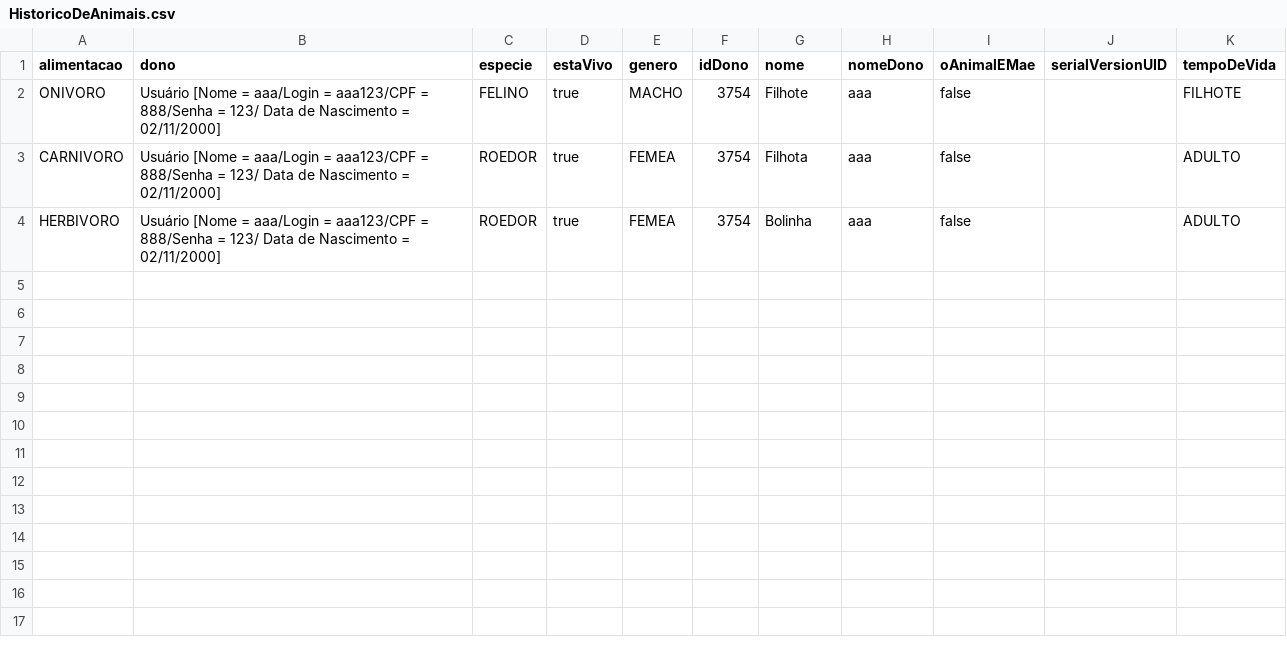
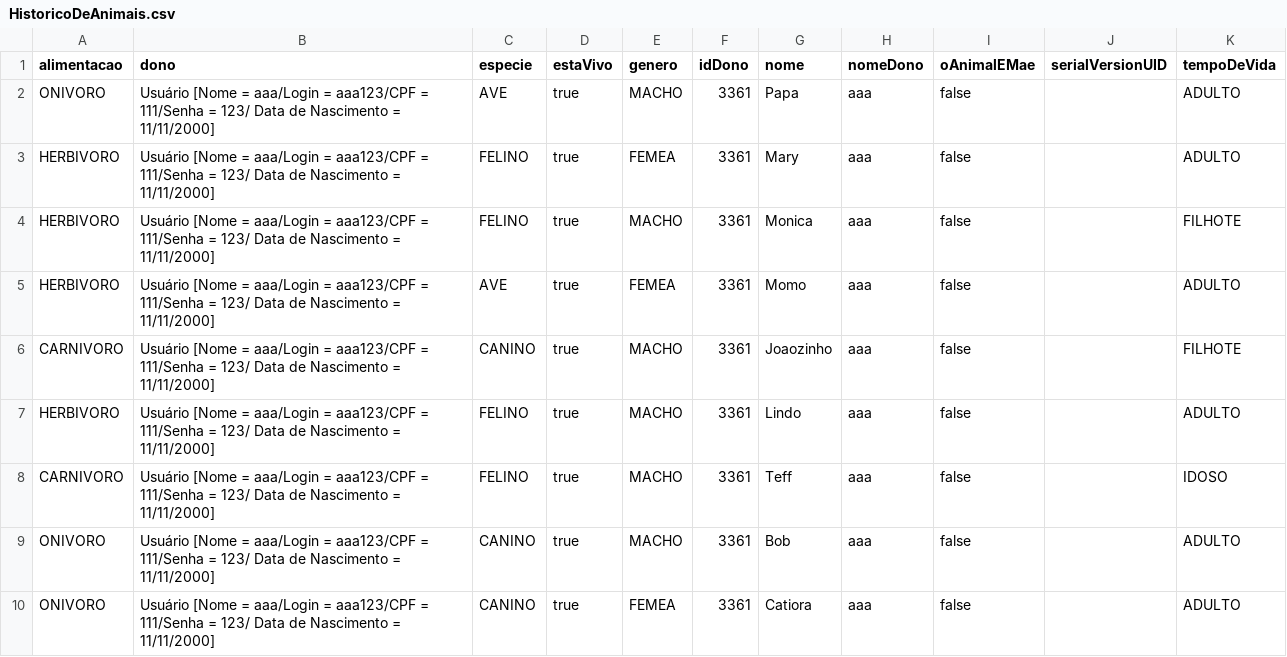
Before and after one commit to Wiago/Animal-Clinic-, a CSV file: Animal Clinic/HistoricoDeAnimais.csv, drawn as a sheet.

```diff
--- a/Animal Clinic/HistoricoDeAnimais.csv
+++ b/Animal Clinic/HistoricoDeAnimais.csv
@@ -1,4 +1,10 @@
 "alimentacao","dono","especie","estaVivo","genero","idDono","nome","nomeDono","oAnimalEMae","serialVersionUID","tempoDeVida"
-"ONIVORO","Usuário [Nome = aaa/Login = aaa123/CPF = 888/Senha = 123/ Data de Nascimento = 02/11/2000]","FELINO","true","MACHO","3754","Filhote","aaa","false","","FILHOTE"
-"CARNIVORO","Usuário [Nome = aaa/Login = aaa123/CPF = 888/Senha = 123/ Data de Nascimento = 02/11/2000]","ROEDOR","true","FEMEA","3754","Filhota","aaa","false","","ADULTO"
-"HERBIVORO","Usuário [Nome = aaa/Login = aaa123/CPF = 888/Senha = 123/ Data de Nascimento = 02/11/2000]","ROEDOR","true","FEMEA","3754","Bolinha","aaa","false","","ADULTO"
+"ONIVORO","Usuário [Nome = aaa/Login = aaa123/CPF = 111/Senha = 123/ Data de Nascimento = 11/11/2000]","AVE","true","MACHO","3361","Papa","aaa","false","","ADULTO"
+"HERBIVORO","Usuário [Nome = aaa/Login = aaa123/CPF = 111/Senha = 123/ Data de Nascimento = 11/11/2000]","FELINO","true","FEMEA","3361","Mary","aaa","false","","ADULTO"
+"HERBIVORO","Usuário [Nome = aaa/Login = aaa123/CPF = 111/Senha = 123/ Data de Nascimento = 11/11/2000]","FELINO","true","MACHO","3361","Monica","aaa","false","","FILHOTE"
+"HERBIVORO","Usuário [Nome = aaa/Login = aaa123/CPF = 111/Senha = 123/ Data de Nascimento = 11/11/2000]","AVE","true","FEMEA","3361","Momo","aaa","false","","ADULTO"
+"CARNIVORO","Usuário [Nome = aaa/Login = aaa123/CPF = 111/Senha = 123/ Data de Nascimento = 11/11/2000]","CANINO","true","MACHO","3361","Joaozinho","aaa","false","","FILHOTE"
+"HERBIVORO","Usuário [Nome = aaa/Login = aaa123/CPF = 111/Senha = 123/ Data de Nascimento = 11/11/2000]","FELINO","true","MACHO","3361","Lindo","aaa","false","","ADULTO"
+"CARNIVORO","Usuário [Nome = aaa/Login = aaa123/CPF = 111/Senha = 123/ Data de Nascimento = 11/11/2000]","FELINO","true","MACHO","3361","Teff","aaa","false","","IDOSO"
+"ONIVORO","Usuário [Nome = aaa/Login = aaa123/CPF = 111/Senha = 123/ Data de Nascimento = 11/11/2000]","CANINO","true","MACHO","3361","Bob","aaa","false","","ADULTO"
+"ONIVORO","Usuário [Nome = aaa/Login = aaa123/CPF = 111/Senha = 123/ Data de Nascimento = 11/11/2000]","CANINO","true","FEMEA","3361","Catiora","aaa","false","","ADULTO"
```
Also changed, not shown: Animal Clinic/HistoricoDeUsuarios.csv, 28 other files.
